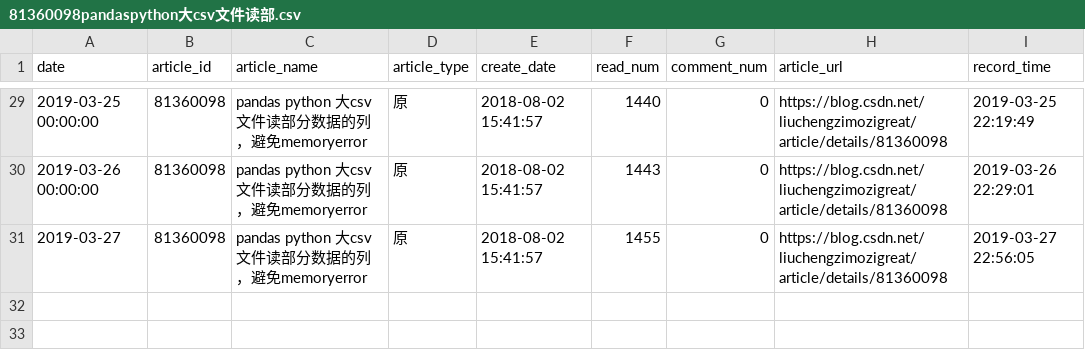
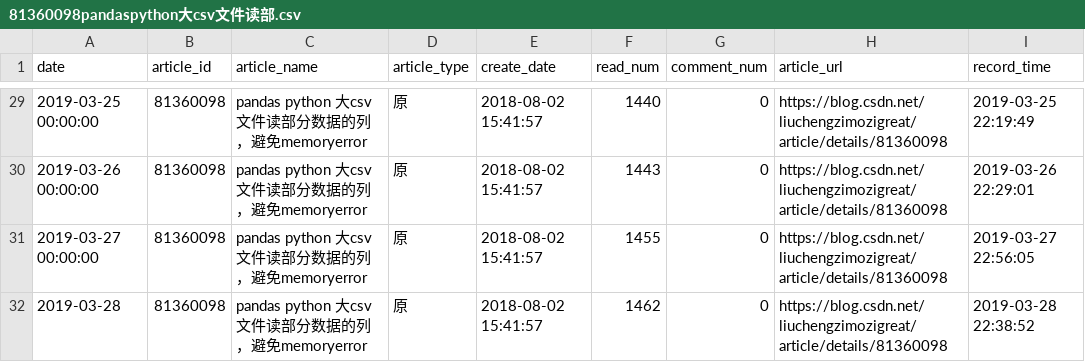
Before and after one commit to liuchengzimozigreat/learining_scraping, a CSV file: my_blog_info/81360098pandaspython大csv文件读部.csv, drawn as a sheet; only a part is shown, gaps mark what is left out.

```diff
--- a/my_blog_info/81360098pandaspython大csv文件读部.csv
+++ b/my_blog_info/81360098pandaspython大csv文件读部.csv
@@ -30,2 +30,3 @@
 2019-03-26 00:00:00,81360098,pandas python 大csv文件读部分数据的列，避免memoryerror,原,2018-08-02 15:41:57,1443,0,https://blog.csdn.net/liuchengzimozigreat/article/details/81360098,2019-03-26 22:29:01
-2019-03-27,81360098,pandas python 大csv文件读部分数据的列，避免memoryerror,原,2018-08-02 15:41:57,1455,0,https://blog.csdn.net/liuchengzimozigreat/article/details/81360098,2019-03-27 22:56:05
+2019-03-27 00:00:00,81360098,pandas python 大csv文件读部分数据的列，避免memoryerror,原,2018-08-02 15:41:57,1455,0,https://blog.csdn.net/liuchengzimozigreat/article/details/81360098,2019-03-27 22:56:05
+2019-03-28,81360098,pandas python 大csv文件读部分数据的列，避免memoryerror,原,2018-08-02 15:41:57,1462,0,https://blog.csdn.net/liuchengzimozigreat/article/details/81360098,2019-03-28 22:38:52
```
Also changed, not shown: my_blog_info/82348651ValueErrorFormatjpgi.csv, my_blog_info/82349689python画大量子图报错.csv, 41 other files.
